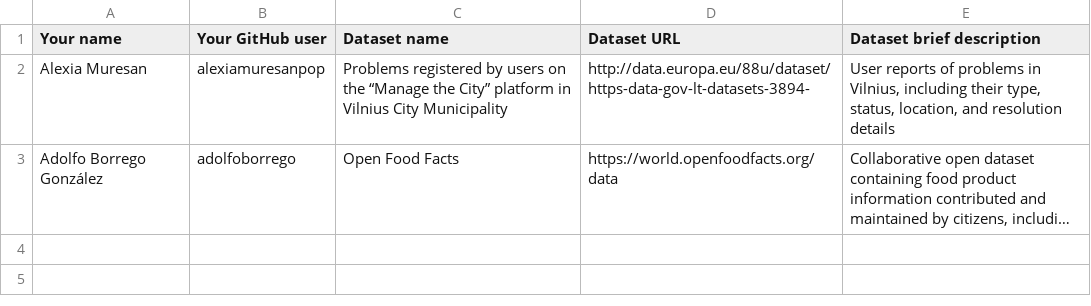
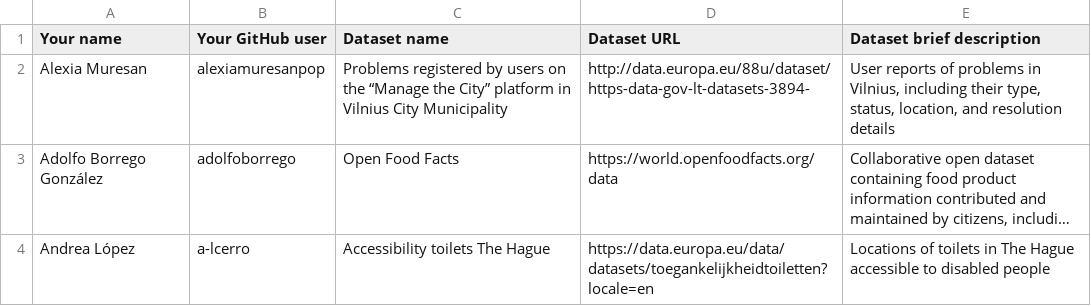
Before and after one commit to AleChirinos/Curso2026-2027-ODKG, a CSV file: Assignment1/DatasetDescriptions.csv, drawn as a sheet; long unchanged cells end in …; the diff names each change by its address in the sheet, - before the commit and + after, or states it on an @@ line.

Commit message:
Assignment 1 a-lcerro
Added a new entry for Andrea López regarding accessibility toilets in The Hague.

```diff
--- a/Assignment1/DatasetDescriptions.csv
+++ b/Assignment1/DatasetDescriptions.csv
+row 4: Andrea López | a-lcerro | Accessibility toilets The Hague | https://data.europa.eu/data/datasets/toegankelijkheidtoiletten?locale=en | Locations of toilets in The Hague accessible to disabled people
```
